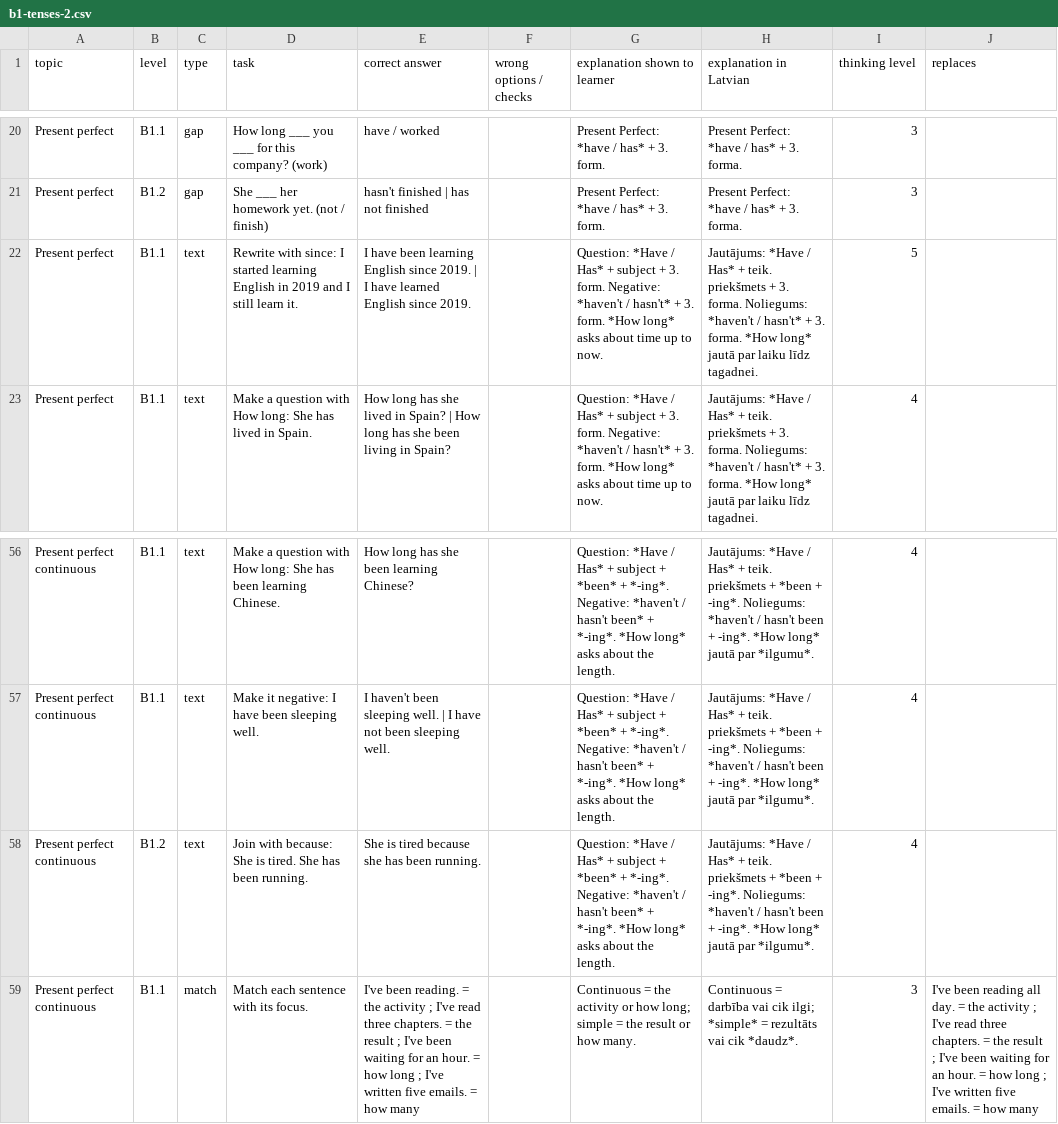
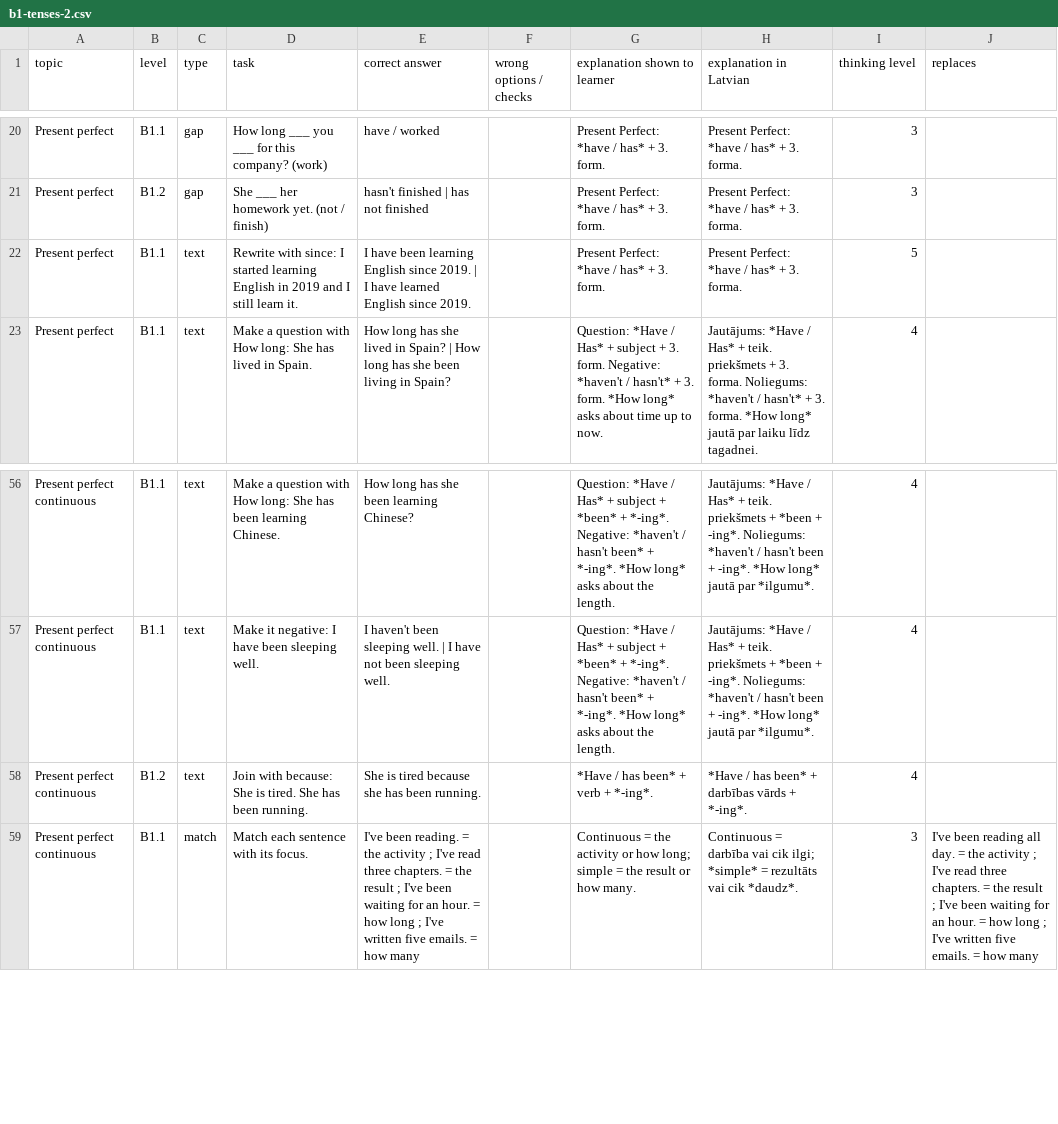
Before and after one commit to inga-cmyk/englishfever, a CSV file: docs/task-drafts/b1-tenses-2.csv, drawn as a sheet; only a part is shown, gaps mark what is left out.

```diff
--- a/docs/task-drafts/b1-tenses-2.csv
+++ b/docs/task-drafts/b1-tenses-2.csv
@@ -21,3 +21,3 @@ Present perfect,B1.1,gap,How long ___ you ___ for this company? (work),have / wo
 Present perfect,B1.2,gap,She ___ her homework yet. (not / finish),hasn't finished | has not finished,,Present Perfect: *have / has* + 3. form.,Present Perfect: *have / has* + 3. forma.,3,
-Present perfect,B1.1,text,Rewrite with since: I started learning English in 2019 and I still learn it.,I have been learning English since 2019. | I have learned English since 2019.,,Question: *Have / Has* + subject + 3. form. Negative: *haven't / hasn't* + 3. form. *How long* asks about time up to now.,Jautājums: *Have / Has* + teik. priekšmets + 3. forma. Noliegums: *haven't / hasn't* + 3. forma. *How long* jautā par laiku līdz tagadnei.,5,
+Present perfect,B1.1,text,Rewrite with since: I started learning English in 2019 and I still learn it.,I have been learning English since 2019. | I have learned English since 2019.,,Present Perfect: *have / has* + 3. form.,Present Perfect: *have / has* + 3. forma.,5,
 Present perfect,B1.1,text,Make a question with How long: She has lived in Spain.,How long has she lived in Spain? | How long has she been living in Spain?,,Question: *Have / Has* + subject + 3. form. Negative: *haven't / hasn't* + 3. form. *How long* asks about time up to now.,Jautājums: *Have / Has* + teik. priekšmets + 3. forma. Noliegums: *haven't / hasn't* + 3. forma. *How long* jautā par laiku līdz tagadnei.,4,
@@ -57,3 +57,3 @@ Present perfect continuous,B1.1,text,Make a question with How long: She has been
 Present perfect continuous,B1.1,text,Make it negative: I have been sleeping well.,I haven't been sleeping well. | I have not been sleeping well.,,Question: *Have / Has* + subject + *been* + *-ing*. Negative: *haven't / hasn't been* + *-ing*. *How long* asks about the length.,Jautājums: *Have / Has* + teik. priekšmets + *been + -ing*. Noliegums: *haven't / hasn't been + -ing*. *How long* jautā par *ilgumu*.,4,
-Present perfect continuous,B1.2,text,Join with because: She is tired. She has been running.,She is tired because she has been running.,,Question: *Have / Has* + subject + *been* + *-ing*. Negative: *haven't / hasn't been* + *-ing*. *How long* asks about the length.,Jautājums: *Have / Has* + teik. priekšmets + *been + -ing*. Noliegums: *haven't / hasn't been + -ing*. *How long* jautā par *ilgumu*.,4,
+Present perfect continuous,B1.2,text,Join with because: She is tired. She has been running.,She is tired because she has been running.,,*Have / has been* + verb + *-ing*.,*Have / has been* + darbības vārds + *-ing*.,4,
 Present perfect continuous,B1.1,match,Match each sentence with its focus.,I've been reading. = the activity ; I've read three chapters. = the result ; I've been waiting for an hour. = how long ; I've written five emails. = how many,,Continuous = the activity or how long; simple = the result or how many.,Continuous = darbība vai cik ilgi; *simple* = rezultāts vai cik *daudz*.,3,I've been reading all day. = the activity ; I've read three chapters. = the result ; I've been waiting for an hour. = how long ; I've written five emails. = how many
```
Also changed, not shown: docs/task-drafts/a2-big-1.csv, docs/task-drafts/b1-new-1.csv, 3 other files.
